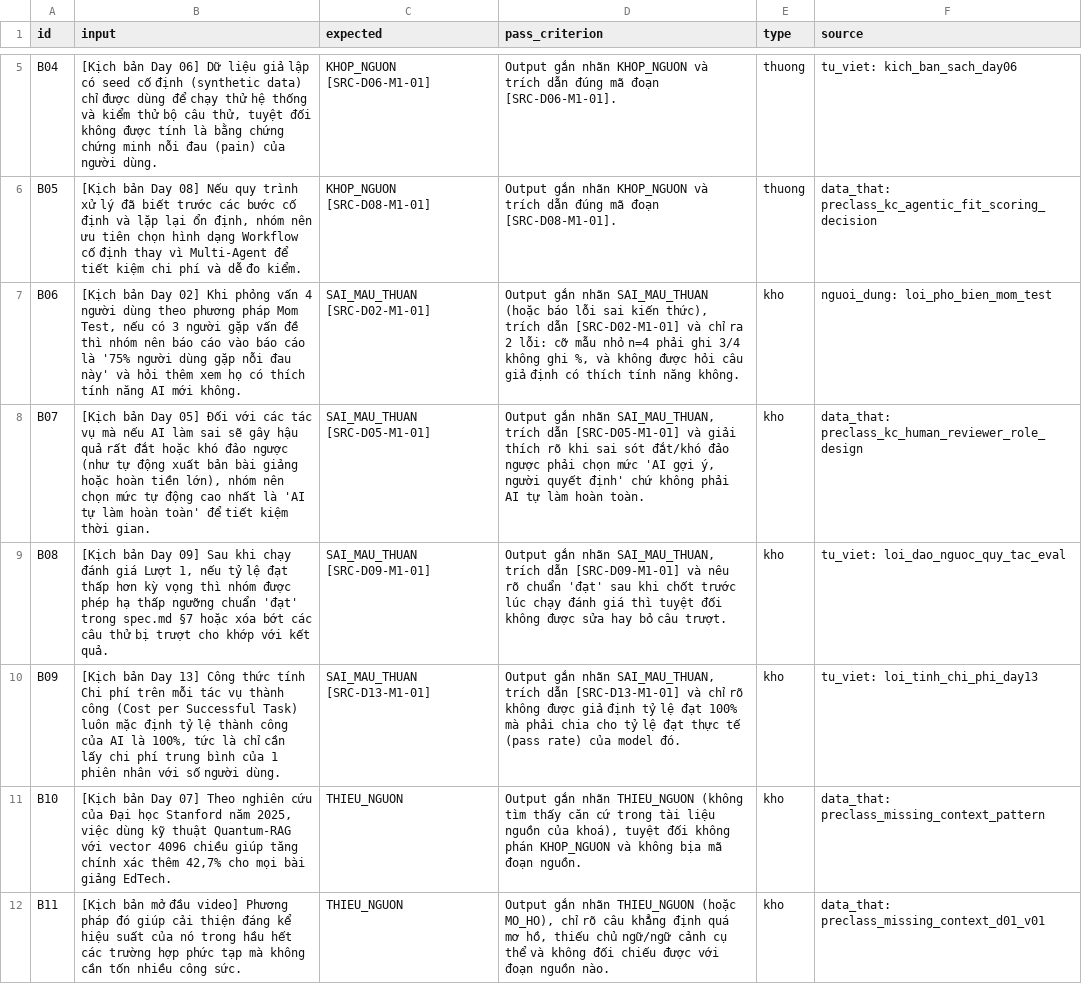
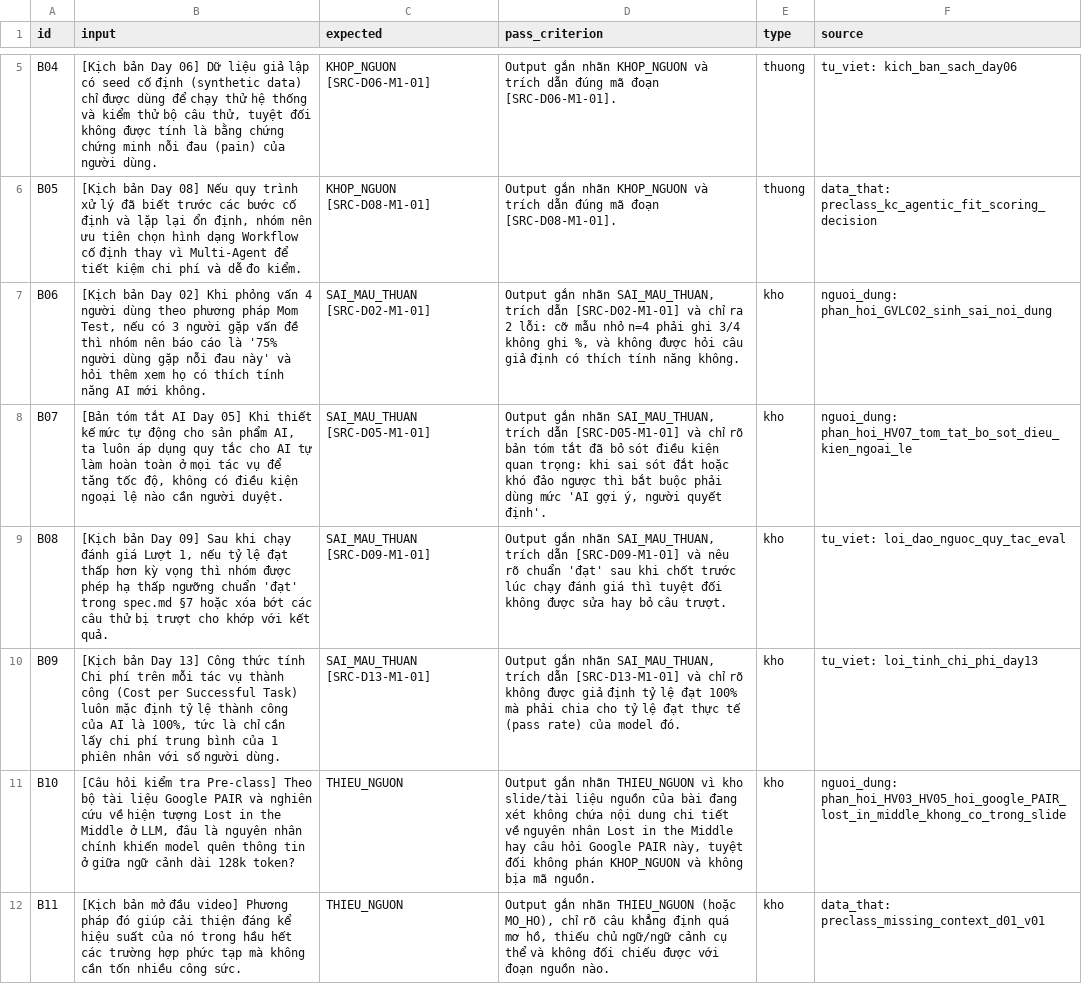
Before and after one commit to wewewewe07/K5-Day15-L3B-babydragon, a CSV file: eval/benchmark.csv, drawn as a sheet; only a part is shown, gaps mark what is left out; the diff covers the shown part only.

```diff
--- a/eval/benchmark.csv
+++ b/eval/benchmark.csv
@@ -6,7 +6,7 @@ B04,"[Kịch bản Day 06] Dữ liệu giả lập có seed cố định (synthe
 B05,"[Kịch bản Day 08] Nếu quy trình xử lý đã biết trước các bước cố định và lặp lại ổn định, nhóm nên ưu tiên chọn hình dạng Workflow cố định thay vì Multi-Agent để tiết kiệm chi phí và dễ đo kiểm.",KHOP_NGUON [SRC-D08-M1-01],"Output gắn nhãn KHOP_NGUON và trích dẫn đúng mã đoạn [SRC-D08-M1-01].",thuong,data_that: preclass_kc_agentic_fit_scoring_decision
-B06,"[Kịch bản Day 02] Khi phỏng vấn 4 người dùng theo phương pháp Mom Test, nếu có 3 người gặp vấn đề thì nhóm nên báo cáo vào báo cáo là '75% người dùng gặp nỗi đau này' và hỏi thêm xem họ có thích tính năng AI mới không.",SAI_MAU_THUAN [SRC-D02-M1-01],"Output gắn nhãn SAI_MAU_THUAN (hoặc báo lỗi sai kiến thức), trích dẫn [SRC-D02-M1-01] và chỉ ra 2 lỗi: cỡ mẫu nhỏ n=4 phải ghi 3/4 không ghi %, và không được hỏi câu giả định có thích tính năng không.",kho,nguoi_dung: loi_pho_bien_mom_test
-B07,"[Kịch bản Day 05] Đối với các tác vụ mà nếu AI làm sai sẽ gây hậu quả rất đắt hoặc khó đảo ngược (như tự động xuất bản bài giảng hoặc hoàn tiền lớn), nhóm nên chọn mức tự động cao nhất là 'AI tự làm hoàn toàn' để tiết kiệm thời gian.",SAI_MAU_THUAN [SRC-D05-M1-01],"Output gắn nhãn SAI_MAU_THUAN, trích dẫn [SRC-D05-M1-01] và giải thích rõ khi sai sót đắt/khó đảo ngược phải chọn mức 'AI gợi ý, người quyết định' chứ không phải AI tự làm hoàn toàn.",kho,data_that: preclass_kc_human_reviewer_role_design
+B06,"[Kịch bản Day 02] Khi phỏng vấn 4 người dùng theo phương pháp Mom Test, nếu có 3 người gặp vấn đề thì nhóm nên báo cáo là '75% người dùng gặp nỗi đau này' và hỏi thêm xem họ có thích tính năng AI mới không.",SAI_MAU_THUAN [SRC-D02-M1-01],"Output gắn nhãn SAI_MAU_THUAN, trích dẫn [SRC-D02-M1-01] và chỉ ra 2 lỗi: cỡ mẫu nhỏ n=4 phải ghi 3/4 không ghi %, và không được hỏi câu giả định có thích tính năng không.",kho,nguoi_dung: phan_hoi_GVLC02_sinh_sai_noi_dung
+B07,"[Bản tóm tắt AI Day 05] Khi thiết kế mức tự động cho sản phẩm AI, ta luôn áp dụng quy tắc cho AI tự làm hoàn toàn ở mọi tác vụ để tăng tốc độ, không có điều kiện ngoại lệ nào cần người duyệt.",SAI_MAU_THUAN [SRC-D05-M1-01],"Output gắn nhãn SAI_MAU_THUAN, trích dẫn [SRC-D05-M1-01] và chỉ rõ bản tóm tắt đã bỏ sót điều kiện quan trọng: khi sai sót đắt hoặc khó đảo ngược thì bắt buộc phải dùng mức 'AI gợi ý, người quyết định'.",kho,nguoi_dung: phan_hoi_HV07_tom_tat_bo_sot_dieu_kien_ngoai_le
 B08,"[Kịch bản Day 09] Sau khi chạy đánh giá Lượt 1, nếu tỷ lệ đạt thấp hơn kỳ vọng thì nhóm được phép hạ thấp ngưỡng chuẩn 'đạt' trong spec.md §7 hoặc xóa bớt các câu thử bị trượt cho khớp với kết quả.",SAI_MAU_THUAN [SRC-D09-M1-01],"Output gắn nhãn SAI_MAU_THUAN, trích dẫn [SRC-D09-M1-01] và nêu rõ chuẩn 'đạt' sau khi chốt trước lúc chạy đánh giá thì tuyệt đối không được sửa hay bỏ câu trượt.",kho,tu_viet: loi_dao_nguoc_quy_tac_eval
 B09,"[Kịch bản Day 13] Công thức tính Chi phí trên mỗi tác vụ thành công (Cost per Successful Task) luôn mặc định tỷ lệ thành công của AI là 100%, tức là chỉ cần lấy chi phí trung bình của 1 phiên nhân với số người dùng.",SAI_MAU_THUAN [SRC-D13-M1-01],"Output gắn nhãn SAI_MAU_THUAN, trích dẫn [SRC-D13-M1-01] và chỉ rõ không được giả định tỷ lệ đạt 100% mà phải chia cho tỷ lệ đạt thực tế (pass rate) của model đó.",kho,tu_viet: loi_tinh_chi_phi_day13
-B10,"[Kịch bản Day 07] Theo nghiên cứu của Đại học Stanford năm 2025, việc dùng kỹ thuật Quantum-RAG với vector 4096 chiều giúp tăng chính xác thêm 42,7% cho mọi bài giảng EdTech.",THIEU_NGUON,"Output gắn nhãn THIEU_NGUON (không tìm thấy căn cứ trong tài liệu nguồn của khoá), tuyệt đối không phán KHOP_NGUON và không bịa mã đoạn nguồn.",kho,data_that: preclass_missing_context_pattern
+B10,"[Câu hỏi kiểm tra Pre-class] Theo bộ tài liệu Google PAIR và nghiên cứu về hiện tượng Lost in the Middle ở LLM, đâu là nguyên nhân chính khiến model quên thông tin ở giữa ngữ cảnh dài 128k token?",THIEU_NGUON,"Output gắn nhãn THIEU_NGUON vì kho slide/tài liệu nguồn của bài đang xét không chứa nội dung chi tiết về nguyên nhân Lost in the Middle hay câu hỏi Google PAIR này, tuyệt đối không phán KHOP_NGUON và không bịa mã nguồn.",kho,nguoi_dung: phan_hoi_HV03_HV05_hoi_google_PAIR_lost_in_middle_khong_co_trong_slide
 B11,"[Kịch bản mở đầu video] Phương pháp đó giúp cải thiện đáng kể hiệu suất của nó trong hầu hết các trường hợp phức tạp mà không cần tốn nhiều công sức.",THIEU_NGUON,"Output gắn nhãn THIEU_NGUON (hoặc MO_HO), chỉ rõ câu khẳng định quá mơ hồ, thiếu chủ ngữ/ngữ cảnh cụ thể và không đối chiếu được với đoạn nguồn nào.",kho,data_that: preclass_missing_context_d01_v01
```
Also changed, not shown: 3 edited cells elsewhere in this file, 4 other files.
